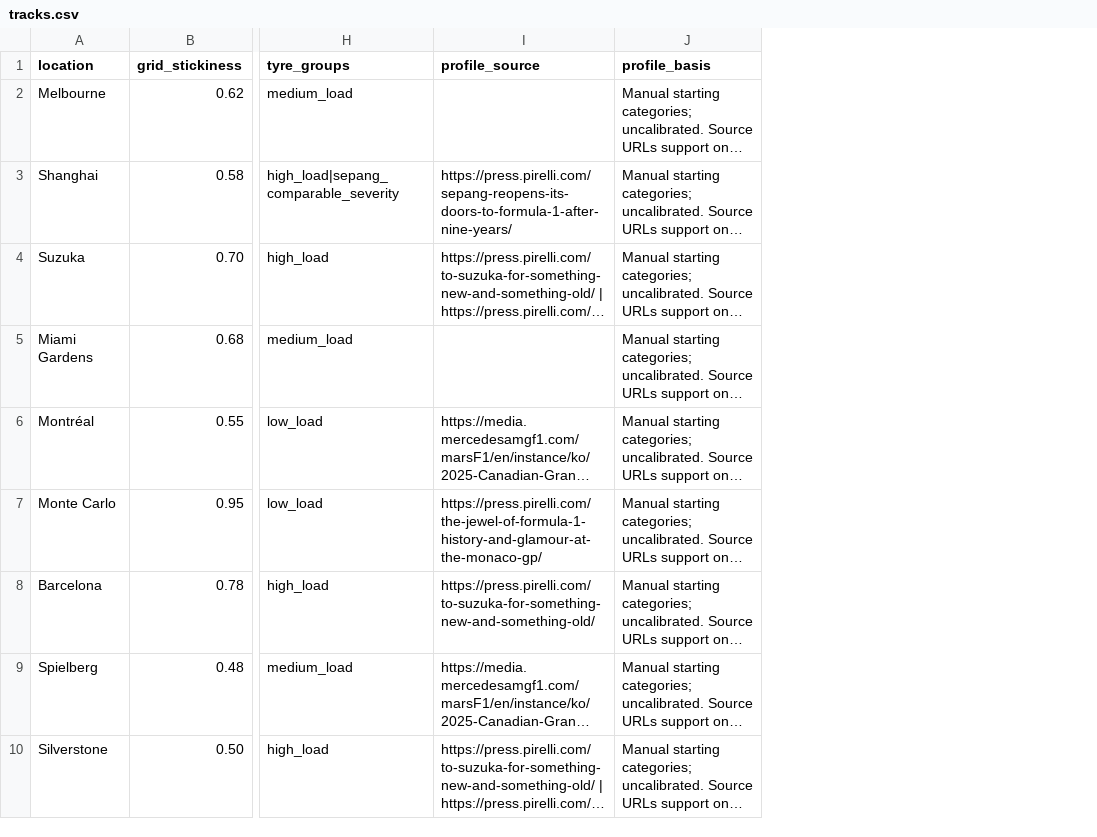
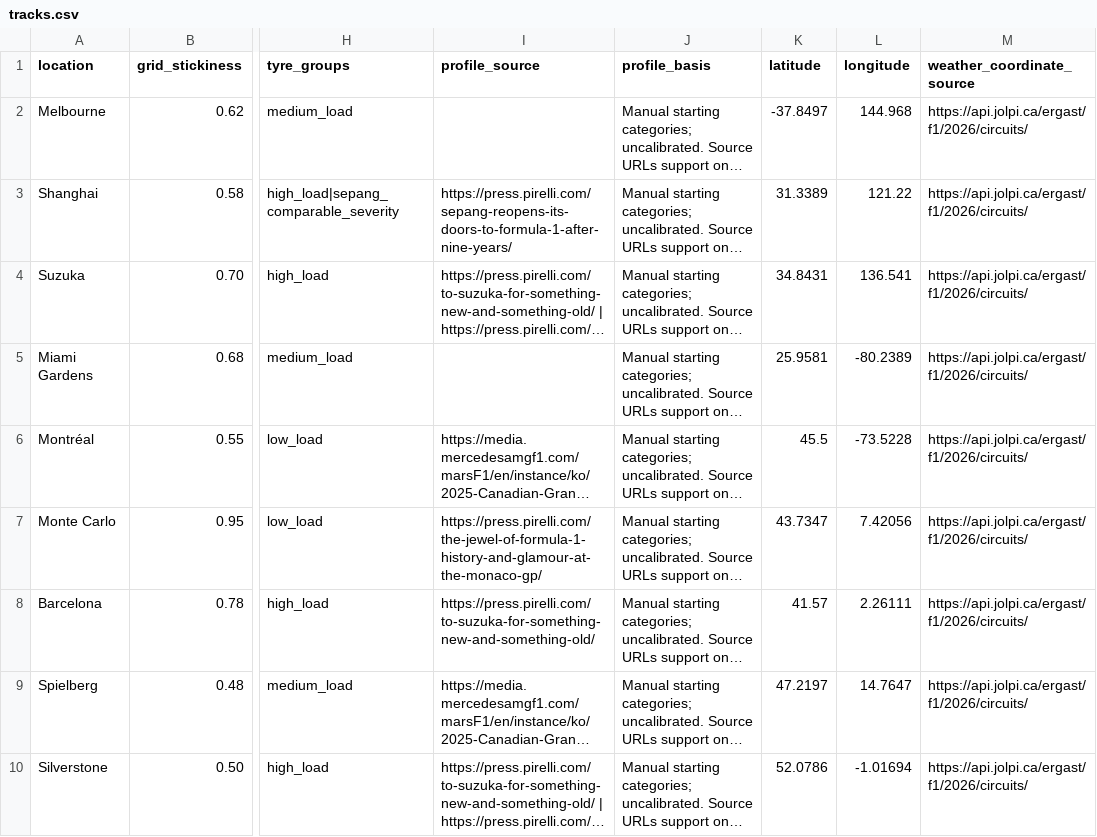
Before and after one commit to yiweitoh44/f1-predictor, a CSV file: tracks.csv, drawn as a sheet; only a part is shown, gaps mark what is left out; long unchanged cells end in …; the diff names each change by its address in the sheet, - before the commit and + after, or states it on an @@ line.

```diff
--- a/tracks.csv
+++ b/tracks.csv
+column K (latitude), rows 2-10: -37.8497 | 31.3389 | 34.8431 | 25.9581 | 45.5 | 43.7347 | 41.57 | 47.2197 | 52.0786
+column L (longitude), rows 2-10: 144.968 | 121.22 | 136.541 | -80.2389 | -73.5228 | 7.42056 | 2.26111 | 14.7647 | -1.01694
+column M (weather_coordinate_source), rows 2-10: all https://api.jolpi.ca/ergast/f1/2026/circuits/
```
Also changed, not shown: 4 other files.
